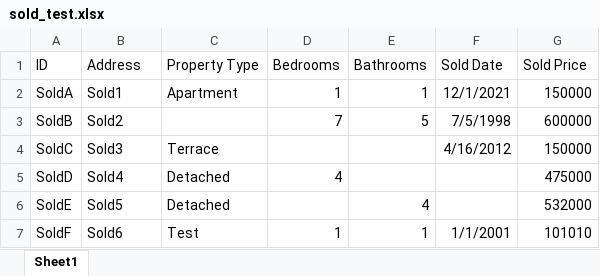
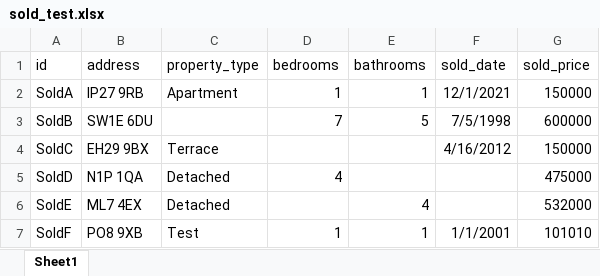
Before and after one commit to HassanM08/uon-dsda-22-y2-group-project-team-1, an Excel workbook: service/sold_test.xlsx, sheet Sheet1, drawn as a sheet; values as stored, in another font and other column widths than the file's, no borders; removed rows and columns are numbered as before the commit, all else as after; the diff names each change by its address in the sheet, - before the commit and + after, or states it on an @@ line.

```diff
--- a/service/sold_test.xlsx (sheet Sheet1)
+++ b/service/sold_test.xlsx (sheet Sheet1)
-row 1: ID | Address | Property Type | Bedrooms | Bathrooms | Sold Date | Sold Price
+row 1: id | address | property_type | bedrooms | bathrooms | sold_date | sold_price
-B2: Sold1
+B2: IP27 9RB
-B3: Sold2
+B3: SW1E 6DU
-B4: Sold3
+B4: EH29 9BX
-B5: Sold4
+B5: N1P 1QA
-B6: Sold5
+B6: ML7 4EX
-B7: Sold6
+B7: PO8 9XB
```
Also changed, not shown: service/listings_test.xlsx, 7 other files.
